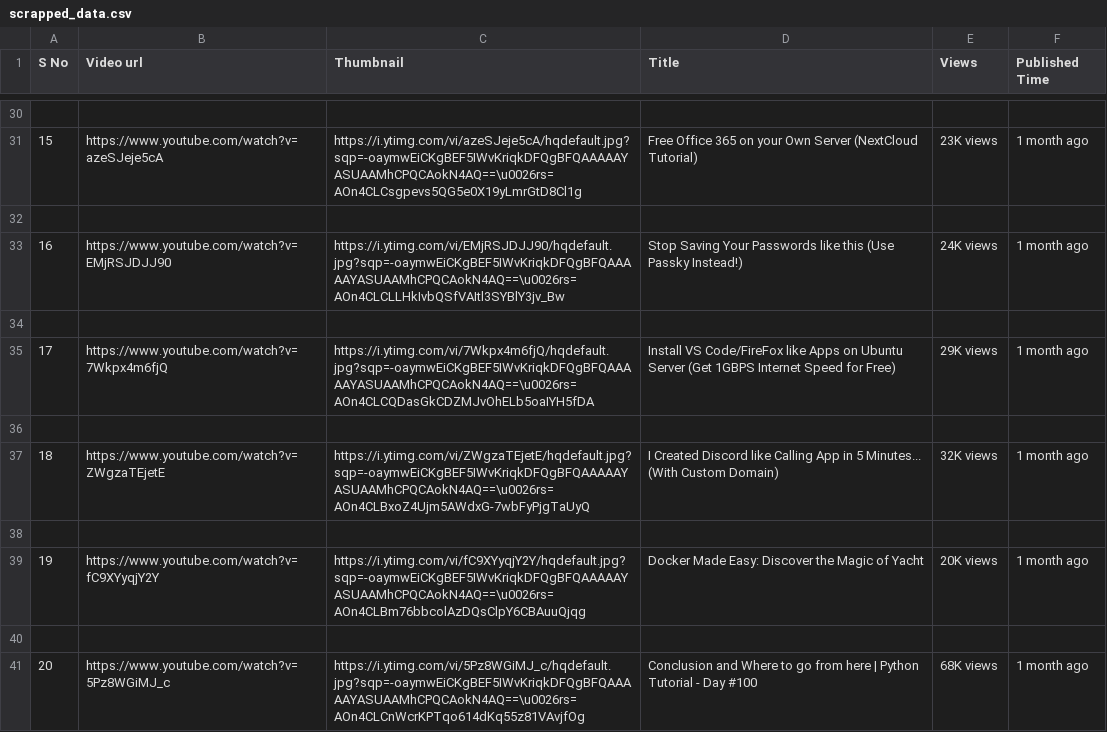
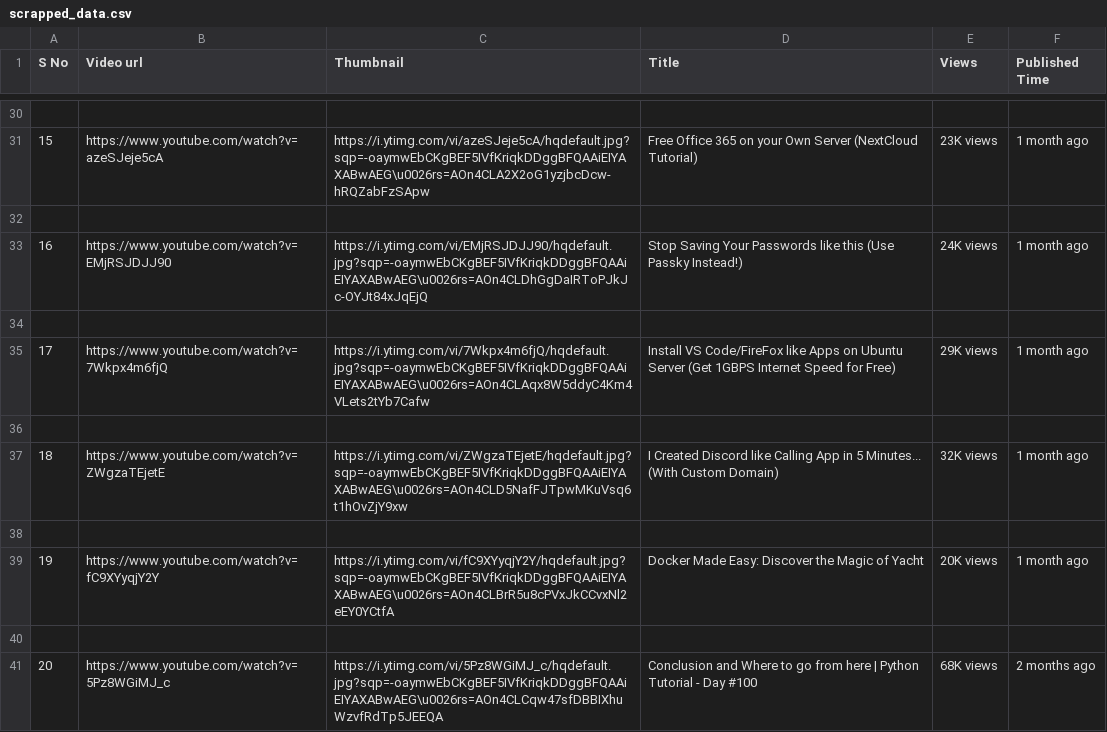
Before and after one commit to Sufiyan999/PW-DataScience-Masters, a CSV file: 22_feb_assign/YOUTUBE-IMAGE-SCRAPPER-PROJECT/scrapped_data.csv, drawn as a sheet; only a part is shown, gaps mark what is left out; the diff covers the shown part only.

```diff
--- a/22_feb_assign/YOUTUBE-IMAGE-SCRAPPER-PROJECT/scrapped_data.csv
+++ b/22_feb_assign/YOUTUBE-IMAGE-SCRAPPER-PROJECT/scrapped_data.csv
@@ -30,12 +30,12 @@ S No,Video url,Thumbnail,Title,Views,Published Time
 
-15,https://www.youtube.com/watch?v=azeSJeje5cA,https://i.ytimg.com/vi/azeSJeje5cA/hqdefault.jpg?sqp=-oaymwEiCKgBEF5IWvKriqkDFQgBFQAAAAAYASUAAMhCPQCAokN4AQ==\u0026rs=AOn4CLCsgpevs5QG5e0X19yLmrGtD8Cl1g,Free Office 365 on your Own Server (NextCloud Tutorial),23K views,1 month ago
+15,https://www.youtube.com/watch?v=azeSJeje5cA,https://i.ytimg.com/vi/azeSJeje5cA/hqdefault.jpg?sqp=-oaymwEbCKgBEF5IVfKriqkDDggBFQAAiEIYAXABwAEG\u0026rs=AOn4CLA2X2oG1yzjbcDcw-hRQZabFzSApw,Free Office 365 on your Own Server (NextCloud Tutorial),23K views,1 month ago
 
-16,https://www.youtube.com/watch?v=EMjRSJDJJ90,https://i.ytimg.com/vi/EMjRSJDJJ90/hqdefault.jpg?sqp=-oaymwEiCKgBEF5IWvKriqkDFQgBFQAAAAAYASUAAMhCPQCAokN4AQ==\u0026rs=AOn4CLCLLHkIvbQSfVAItl3SYBlY3jv_Bw,Stop Saving Your Passwords like this (Use Passky Instead!),24K views,1 month ago
+16,https://www.youtube.com/watch?v=EMjRSJDJJ90,https://i.ytimg.com/vi/EMjRSJDJJ90/hqdefault.jpg?sqp=-oaymwEbCKgBEF5IVfKriqkDDggBFQAAiEIYAXABwAEG\u0026rs=AOn4CLDhGgDaIRToPJkJc-OYJt84xJqEjQ,Stop Saving Your Passwords like this (Use Passky Instead!),24K views,1 month ago
 
-17,https://www.youtube.com/watch?v=7Wkpx4m6fjQ,https://i.ytimg.com/vi/7Wkpx4m6fjQ/hqdefault.jpg?sqp=-oaymwEiCKgBEF5IWvKriqkDFQgBFQAAAAAYASUAAMhCPQCAokN4AQ==\u0026rs=AOn4CLCQDasGkCDZMJvOhELb5oaIYH5fDA,Install VS Code/FireFox like Apps on Ubuntu Server (Get 1GBPS Internet Speed for Free),29K views,1 month ago
+17,https://www.youtube.com/watch?v=7Wkpx4m6fjQ,https://i.ytimg.com/vi/7Wkpx4m6fjQ/hqdefault.jpg?sqp=-oaymwEbCKgBEF5IVfKriqkDDggBFQAAiEIYAXABwAEG\u0026rs=AOn4CLAqx8W5ddyC4Km4VLets2tYb7Cafw,Install VS Code/FireFox like Apps on Ubuntu Server (Get 1GBPS Internet Speed for Free),29K views,1 month ago
 
-18,https://www.youtube.com/watch?v=ZWgzaTEjetE,https://i.ytimg.com/vi/ZWgzaTEjetE/hqdefault.jpg?sqp=-oaymwEiCKgBEF5IWvKriqkDFQgBFQAAAAAYASUAAMhCPQCAokN4AQ==\u0026rs=AOn4CLBxoZ4Ujm5AWdxG-7wbFyPjgTaUyQ,I Created Discord like Calling App in 5 Minutes... (With Custom Domain),32K views,1 month ago
+18,https://www.youtube.com/watch?v=ZWgzaTEjetE,https://i.ytimg.com/vi/ZWgzaTEjetE/hqdefault.jpg?sqp=-oaymwEbCKgBEF5IVfKriqkDDggBFQAAiEIYAXABwAEG\u0026rs=AOn4CLD5NafFJTpwMKuVsq6t1hOvZjY9xw,I Created Discord like Calling App in 5 Minutes... (With Custom Domain),32K views,1 month ago
 
-19,https://www.youtube.com/watch?v=fC9XYyqjY2Y,https://i.ytimg.com/vi/fC9XYyqjY2Y/hqdefault.jpg?sqp=-oaymwEiCKgBEF5IWvKriqkDFQgBFQAAAAAYASUAAMhCPQCAokN4AQ==\u0026rs=AOn4CLBm76bbcolAzDQsClpY6CBAuuQjqg,Docker Made Easy: Discover the Magic of Yacht,20K views,1 month ago
+19,https://www.youtube.com/watch?v=fC9XYyqjY2Y,https://i.ytimg.com/vi/fC9XYyqjY2Y/hqdefault.jpg?sqp=-oaymwEbCKgBEF5IVfKriqkDDggBFQAAiEIYAXABwAEG\u0026rs=AOn4CLBrR5u8cPVxJkCCvxNl2eEY0YCtfA,Docker Made Easy: Discover the Magic of Yacht,20K views,1 month ago
 
-20,https://www.youtube.com/watch?v=5Pz8WGiMJ_c,https://i.ytimg.com/vi/5Pz8WGiMJ_c/hqdefault.jpg?sqp=-oaymwEiCKgBEF5IWvKriqkDFQgBFQAAAAAYASUAAMhCPQCAokN4AQ==\u0026rs=AOn4CLCnWcrKPTqo614dKq55z81VAvjfOg,Conclusion and Where to go from here | Python Tutorial - Day #100,68K views,1 month ago
+20,https://www.youtube.com/watch?v=5Pz8WGiMJ_c,https://i.ytimg.com/vi/5Pz8WGiMJ_c/hqdefault.jpg?sqp=-oaymwEbCKgBEF5IVfKriqkDDggBFQAAiEIYAXABwAEG\u0026rs=AOn4CLCqw47sfDBBIXhuWzvfRdTp5JEEQA,Conclusion and Where to go from here | Python Tutorial - Day #100,68K views,2 months ago
```
Also changed, not shown: 17 edited cells elsewhere in this file, 3 other files.
